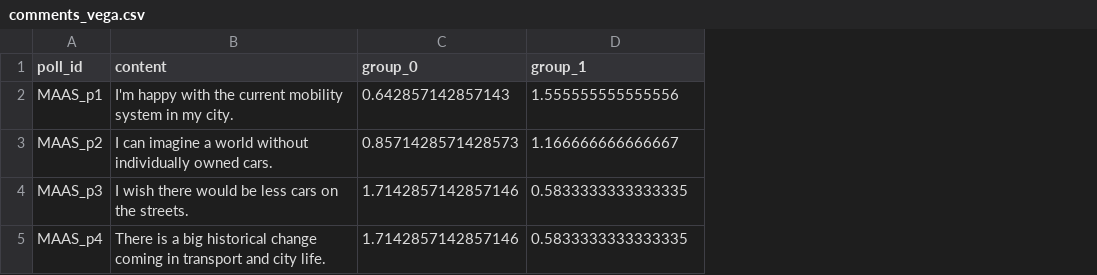
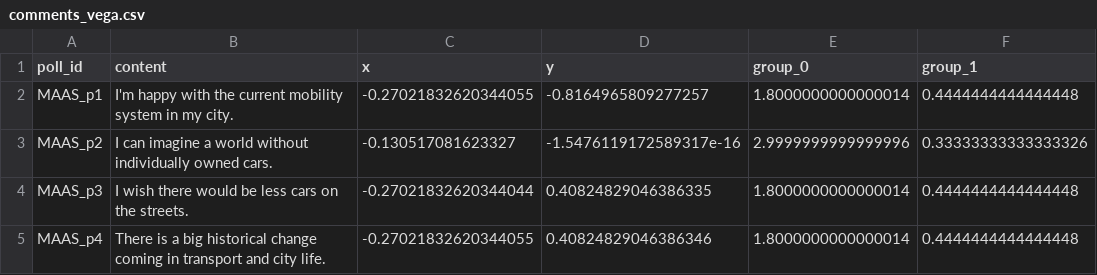
Before and after one commit to chrvt/VEGA_gh, a CSV file: projects/polis_to_vega/comments_vega.csv, drawn as a sheet; addresses are those after the commit; the diff names each change by its address in the sheet, - before the commit and + after, or states it on an @@ line.

Commit message:
polls projected to pca plane

```diff
--- a/projects/polis_to_vega/comments_vega.csv
+++ b/projects/polis_to_vega/comments_vega.csv
+column C (x), rows 2-5: -0.27021832620344055 | -0.130517081623327 | -0.27021832620344044 | -0.27021832620344055
+column D (y), rows 2-5: -0.8164965809277257 | -1.5476119172589317e-16 | 0.40824829046386335 | 0.40824829046386346
-E2 (group_0): 0.642857142857143
+E2 (group_0): 1.8000000000000014
-F2 (group_1): 1.555555555555556
+F2 (group_1): 0.4444444444444448
-E3 (group_0): 0.8571428571428573
+E3 (group_0): 2.9999999999999996
-F3 (group_1): 1.166666666666667
+F3 (group_1): 0.33333333333333326
-E4:E5 (group_0): 1.7142857142857146
+E4:E5 (group_0): 1.8000000000000014
-F4:F5 (group_1): 0.5833333333333335
+F4:F5 (group_1): 0.4444444444444448
```
Also changed, not shown: projects/polis_to_vega/user_data_vega.csv, 3 other files.
